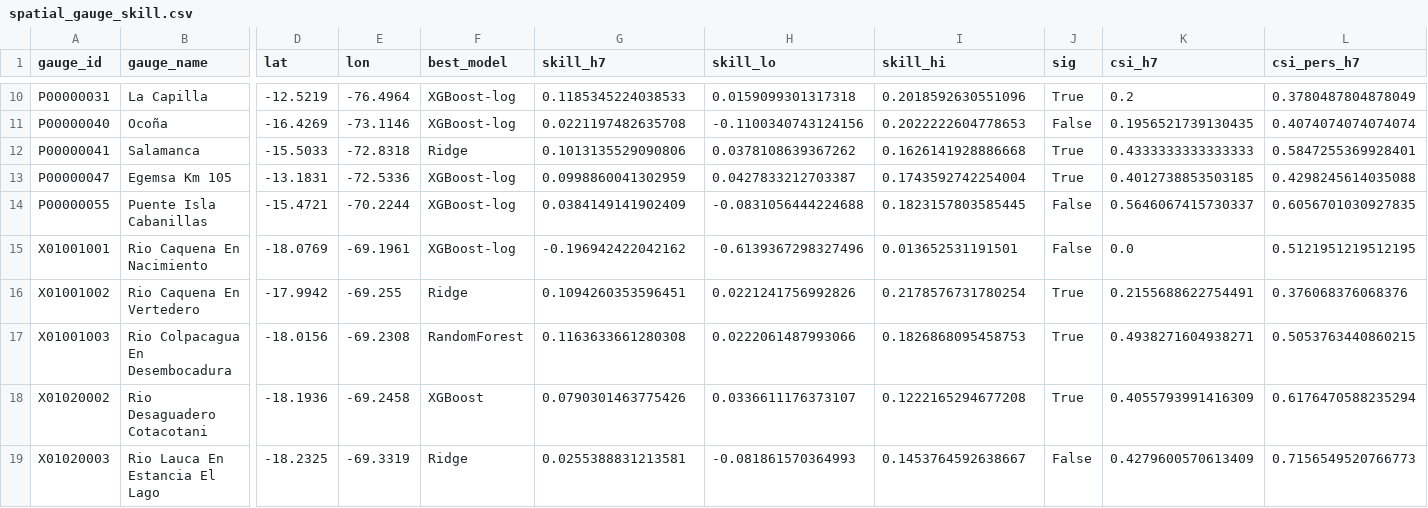
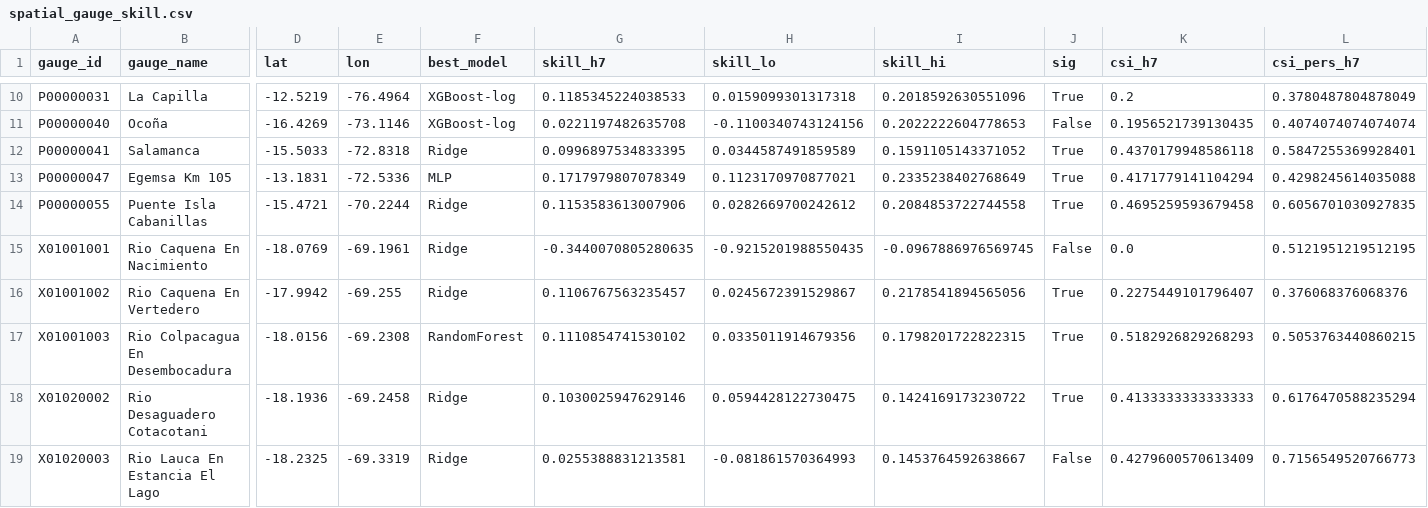
Before and after one commit to Andre031222/streamflow-drought-altiplano, a CSV file: 04-resultados/tablas/spatial_gauge_skill.csv, drawn as a sheet; only a part is shown, gaps mark what is left out; the diff covers the shown part only; the diff names each change by its address in the sheet, - before the commit and + after, or states it on an @@ line.

```diff
--- a/04-resultados/tablas/spatial_gauge_skill.csv
+++ b/04-resultados/tablas/spatial_gauge_skill.csv
-G12 (skill_h7): 0.1013135529090806
+G12 (skill_h7): 0.0996897534833395
-H12 (skill_lo): 0.0378108639367262
+H12 (skill_lo): 0.0344587491859589
-I12 (skill_hi): 0.1626141928886668
+I12 (skill_hi): 0.1591105143371052
-K12 (csi_h7): 0.4333333333333333
+K12 (csi_h7): 0.4370179948586118
-F13 (best_model): XGBoost-log
+F13 (best_model): MLP
-G13 (skill_h7): 0.0998860041302959
+G13 (skill_h7): 0.1717979807078349
-H13 (skill_lo): 0.0427833212703387
+H13 (skill_lo): 0.1123170970877021
-I13 (skill_hi): 0.1743592742254004
+I13 (skill_hi): 0.2335238402768649
-K13 (csi_h7): 0.4012738853503185
+K13 (csi_h7): 0.4171779141104294
-F14:F15 (best_model): XGBoost-log
+F14:F15 (best_model): Ridge
-G14 (skill_h7): 0.0384149141902409
+G14 (skill_h7): 0.1153583613007906
-H14 (skill_lo): -0.0831056444224688
+H14 (skill_lo): 0.0282669700242612
-I14 (skill_hi): 0.1823157803585445
+I14 (skill_hi): 0.2084853722744558
-J14 (sig): False
+J14 (sig): True
-K14 (csi_h7): 0.5646067415730337
+K14 (csi_h7): 0.4695259593679458
-G15 (skill_h7): -0.196942422042162
+G15 (skill_h7): -0.3440070805280635
-H15 (skill_lo): -0.6139367298327496
+H15 (skill_lo): -0.9215201988550435
-I15 (skill_hi): 0.013652531191501
+I15 (skill_hi): -0.0967886976569745
-G16 (skill_h7): 0.1094260353596451
+G16 (skill_h7): 0.1106767563235457
-H16 (skill_lo): 0.0221241756992826
+H16 (skill_lo): 0.0245672391529867
-I16 (skill_hi): 0.2178576731780254
+I16 (skill_hi): 0.2178541894565056
-K16 (csi_h7): 0.2155688622754491
+K16 (csi_h7): 0.2275449101796407
-G17 (skill_h7): 0.1163633661280308
+G17 (skill_h7): 0.1110854741530102
-H17 (skill_lo): 0.0222061487993066
+H17 (skill_lo): 0.0335011914679356
-I17 (skill_hi): 0.1826868095458753
+I17 (skill_hi): 0.1798201722822315
-K17 (csi_h7): 0.4938271604938271
+K17 (csi_h7): 0.5182926829268293
-F18 (best_model): XGBoost
+F18 (best_model): Ridge
-G18 (skill_h7): 0.0790301463775426
+G18 (skill_h7): 0.1030025947629146
-H18 (skill_lo): 0.0336611176373107
+H18 (skill_lo): 0.0594428122730475
-I18 (skill_hi): 0.1222165294677208
+I18 (skill_hi): 0.1424169173230722
-K18 (csi_h7): 0.4055793991416309
+K18 (csi_h7): 0.4133333333333333
```
Also changed, not shown: 34 edited cells elsewhere in this file, 02-datos/procesados/predictions_P00000055_h1.csv, 04-resultados/tablas/metrics_fusion_ablation.csv, 38 other files.
